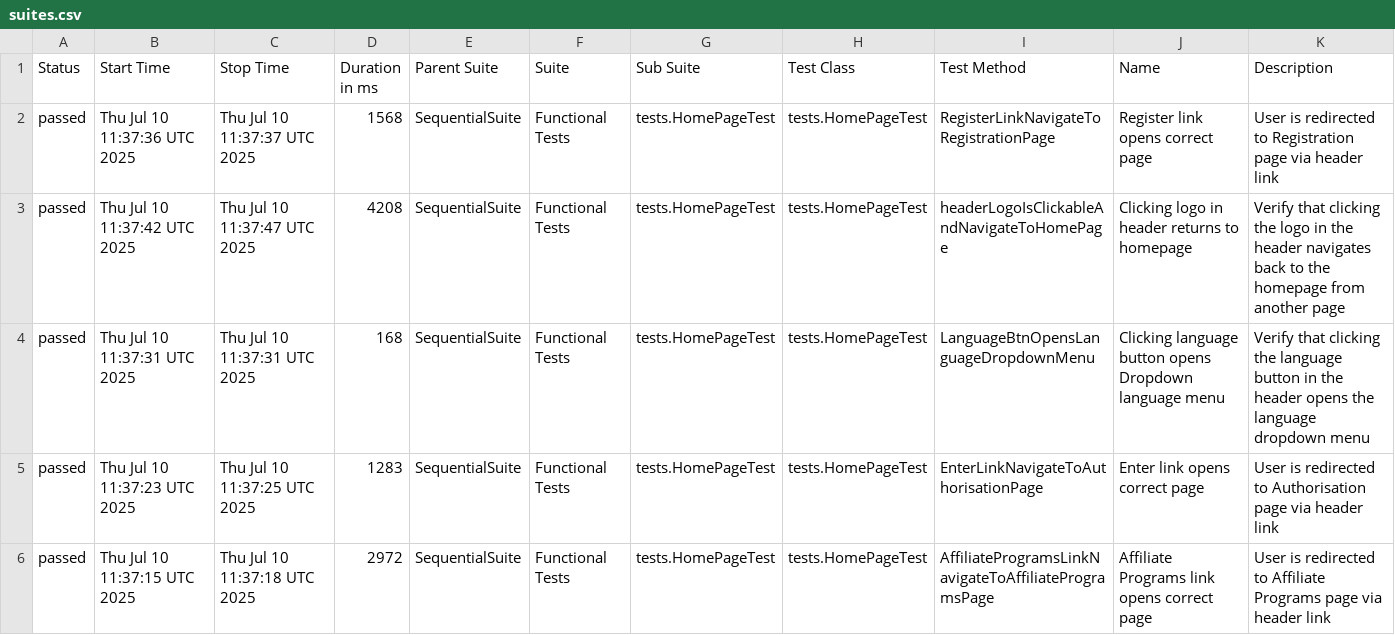
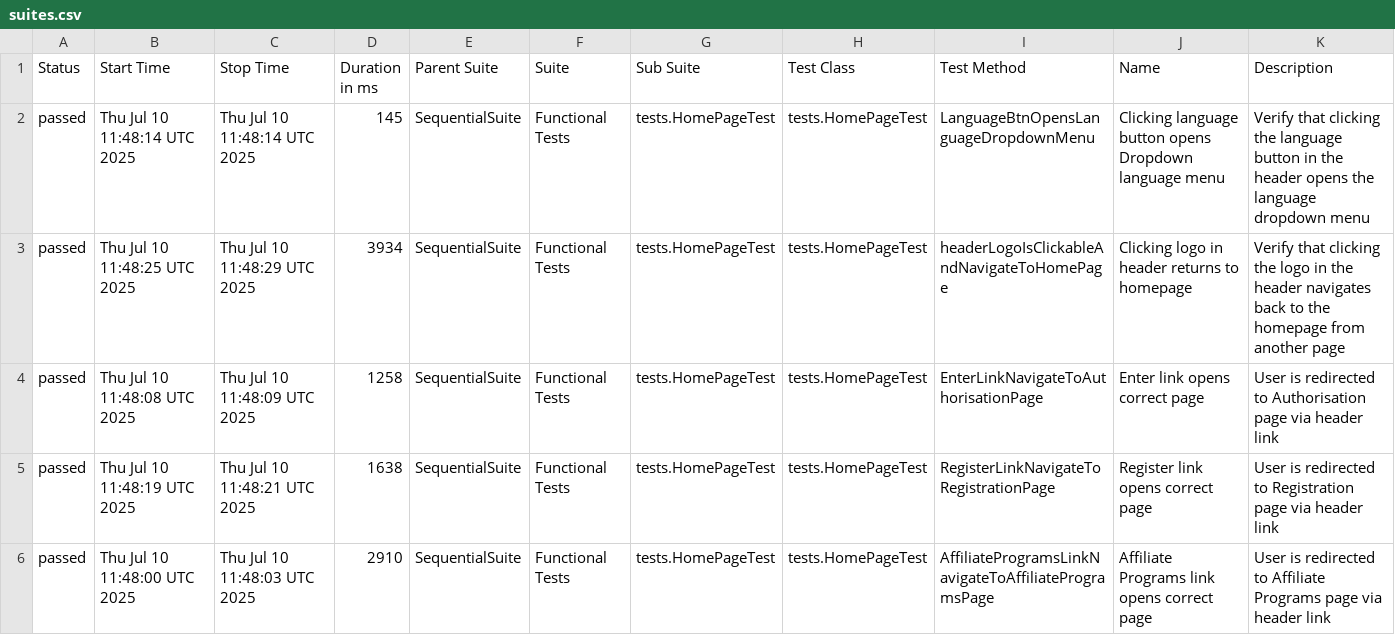
Before and after one commit to EvaTurtschin/3snetCO_QA_Automation_Framework, a CSV file: data/suites.csv, drawn as a sheet.

```diff
--- a/data/suites.csv
+++ b/data/suites.csv
@@ -1,6 +1,6 @@
 "Status","Start Time","Stop Time","Duration in ms","Parent Suite","Suite","Sub Suite","Test Class","Test Method","Name","Description"
-"passed","Thu Jul 10 11:37:36 UTC 2025","Thu Jul 10 11:37:37 UTC 2025","1568","SequentialSuite","Functional Tests","tests.HomePageTest","tests.HomePageTest","RegisterLinkNavigateToRegistrationPage","Register link opens correct page","User is redirected to Registration page via header link"
-"passed","Thu Jul 10 11:37:42 UTC 2025","Thu Jul 10 11:37:47 UTC 2025","4208","SequentialSuite","Functional Tests","tests.HomePageTest","tests.HomePageTest","headerLogoIsClickableAndNavigateToHomePage","Clicking logo in header returns to homepage","Verify that clicking the logo in the header navigates back to the homepage from another page"
-"passed","Thu Jul 10 11:37:31 UTC 2025","Thu Jul 10 11:37:31 UTC 2025","168","SequentialSuite","Functional Tests","tests.HomePageTest","tests.HomePageTest","LanguageBtnOpensLanguageDropdownMenu","Clicking language button opens Dropdown language menu","Verify that clicking the language button in the header opens the language dropdown menu"
-"passed","Thu Jul 10 11:37:23 UTC 2025","Thu Jul 10 11:37:25 UTC 2025","1283","SequentialSuite","Functional Tests","tests.HomePageTest","tests.HomePageTest","EnterLinkNavigateToAuthorisationPage","Enter link opens correct page","User is redirected to Authorisation page via header link"
-"passed","Thu Jul 10 11:37:15 UTC 2025","Thu Jul 10 11:37:18 UTC 2025","2972","SequentialSuite","Functional Tests","tests.HomePageTest","tests.HomePageTest","AffiliateProgramsLinkNavigateToAffiliateProgramsPage","Affiliate Programs link opens correct page","User is redirected to Affiliate Programs page via header link"
+"passed","Thu Jul 10 11:48:14 UTC 2025","Thu Jul 10 11:48:14 UTC 2025","145","SequentialSuite","Functional Tests","tests.HomePageTest","tests.HomePageTest","LanguageBtnOpensLanguageDropdownMenu","Clicking language button opens Dropdown language menu","Verify that clicking the language button in the header opens the language dropdown menu"
+"passed","Thu Jul 10 11:48:25 UTC 2025","Thu Jul 10 11:48:29 UTC 2025","3934","SequentialSuite","Functional Tests","tests.HomePageTest","tests.HomePageTest","headerLogoIsClickableAndNavigateToHomePage","Clicking logo in header returns to homepage","Verify that clicking the logo in the header navigates back to the homepage from another page"
+"passed","Thu Jul 10 11:48:08 UTC 2025","Thu Jul 10 11:48:09 UTC 2025","1258","SequentialSuite","Functional Tests","tests.HomePageTest","tests.HomePageTest","EnterLinkNavigateToAuthorisationPage","Enter link opens correct page","User is redirected to Authorisation page via header link"
+"passed","Thu Jul 10 11:48:19 UTC 2025","Thu Jul 10 11:48:21 UTC 2025","1638","SequentialSuite","Functional Tests","tests.HomePageTest","tests.HomePageTest","RegisterLinkNavigateToRegistrationPage","Register link opens correct page","User is redirected to Registration page via header link"
+"passed","Thu Jul 10 11:48:00 UTC 2025","Thu Jul 10 11:48:03 UTC 2025","2910","SequentialSuite","Functional Tests","tests.HomePageTest","tests.HomePageTest","AffiliateProgramsLinkNavigateToAffiliateProgramsPage","Affiliate Programs link opens correct page","User is redirected to Affiliate Programs page via header link"
```
Also changed, not shown: data/behaviors.csv, 24 other files.
